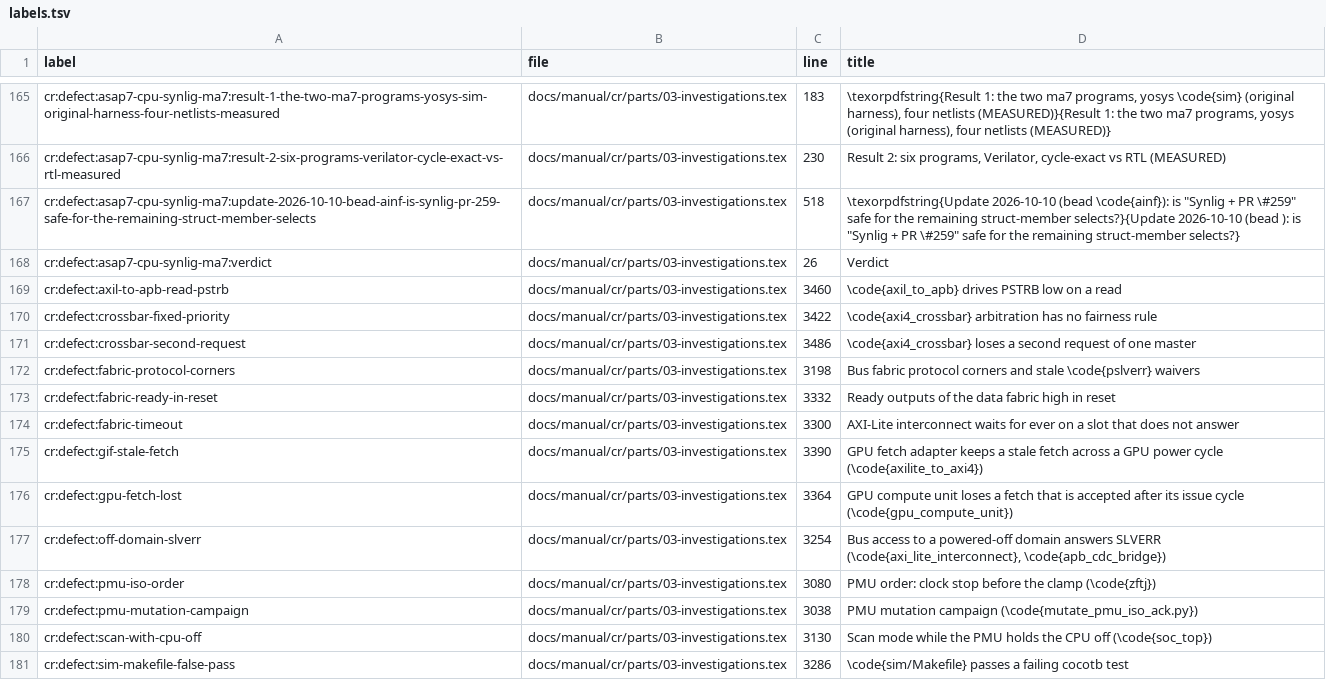
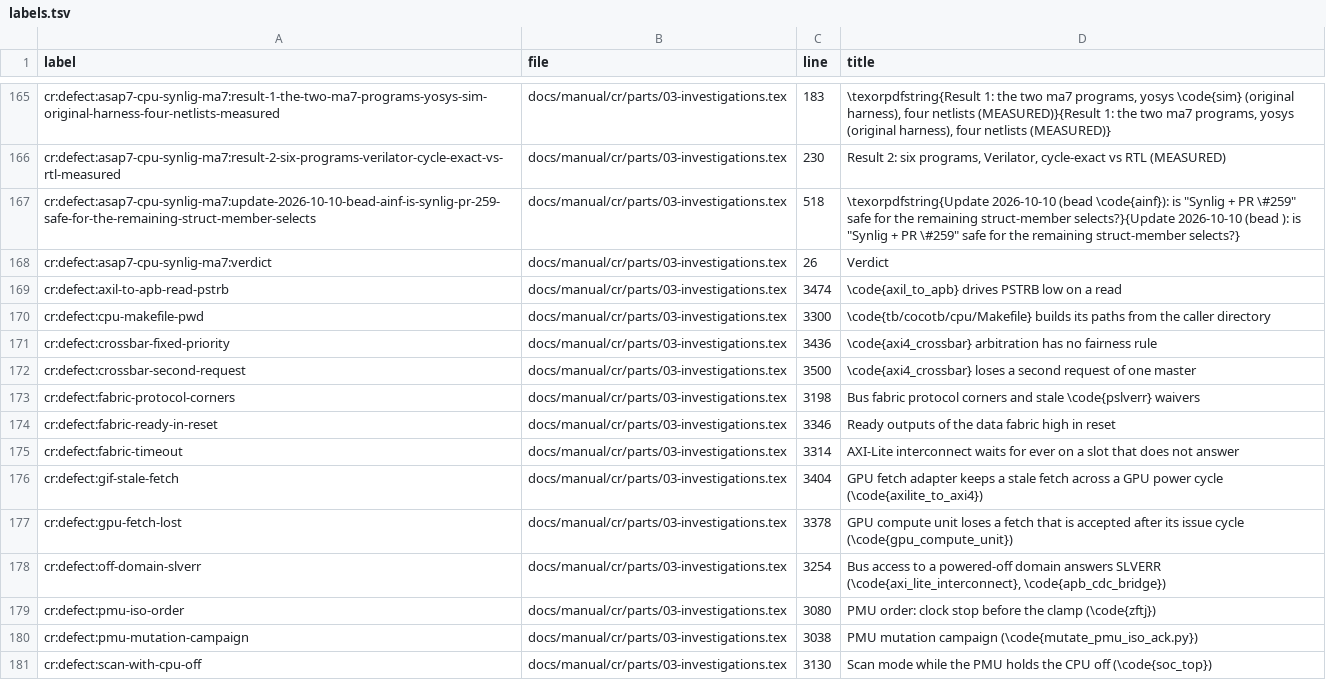
Before and after one commit to chuanseng-ng/claude_verilog_test, a TSV file: docs/manual/common/labels.tsv, drawn as a sheet; only a part is shown, gaps mark what is left out; the shorter side is filled out with more unchanged rows.

Commit message:
[Doc] CR record: cpu cocotb Makefile paths from the caller directory

```diff
--- a/docs/manual/common/labels.tsv
+++ b/docs/manual/common/labels.tsv
@@ -168,10 +168,11 @@ cr:defect:asap7-cpu-synlig-ma7:update-2026-10-10-bead-ainf-is-synlig-pr-259-safe
 cr:defect:asap7-cpu-synlig-ma7:verdict	docs/manual/cr/parts/03-investigations.tex	26	Verdict
-cr:defect:axil-to-apb-read-pstrb	docs/manual/cr/parts/03-investigations.tex	3460	\code{axil_to_apb} drives PSTRB low on a read
-cr:defect:crossbar-fixed-priority	docs/manual/cr/parts/03-investigations.tex	3422	\code{axi4_crossbar} arbitration has no fairness rule
-cr:defect:crossbar-second-request	docs/manual/cr/parts/03-investigations.tex	3486	\code{axi4_crossbar} loses a second request of one master
+cr:defect:axil-to-apb-read-pstrb	docs/manual/cr/parts/03-investigations.tex	3474	\code{axil_to_apb} drives PSTRB low on a read
+cr:defect:cpu-makefile-pwd	docs/manual/cr/parts/03-investigations.tex	3300	\code{tb/cocotb/cpu/Makefile} builds its paths from the caller directory
+cr:defect:crossbar-fixed-priority	docs/manual/cr/parts/03-investigations.tex	3436	\code{axi4_crossbar} arbitration has no fairness rule
+cr:defect:crossbar-second-request	docs/manual/cr/parts/03-investigations.tex	3500	\code{axi4_crossbar} loses a second request of one master
 cr:defect:fabric-protocol-corners	docs/manual/cr/parts/03-investigations.tex	3198	Bus fabric protocol corners and stale \code{pslverr} waivers
-cr:defect:fabric-ready-in-reset	docs/manual/cr/parts/03-investigations.tex	3332	Ready outputs of the data fabric high in reset
-cr:defect:fabric-timeout	docs/manual/cr/parts/03-investigations.tex	3300	AXI-Lite interconnect waits for ever on a slot that does not answer
-cr:defect:gif-stale-fetch	docs/manual/cr/parts/03-investigations.tex	3390	GPU fetch adapter keeps a stale fetch across a GPU power cycle (\code{axilite_to_axi4})
-cr:defect:gpu-fetch-lost	docs/manual/cr/parts/03-investigations.tex	3364	GPU compute unit loses a fetch that is accepted after its issue cycle (\code{gpu_compute_unit})
+cr:defect:fabric-ready-in-reset	docs/manual/cr/parts/03-investigations.tex	3346	Ready outputs of the data fabric high in reset
+cr:defect:fabric-timeout	docs/manual/cr/parts/03-investigations.tex	3314	AXI-Lite interconnect waits for ever on a slot that does not answer
+cr:defect:gif-stale-fetch	docs/manual/cr/parts/03-investigations.tex	3404	GPU fetch adapter keeps a stale fetch across a GPU power cycle (\code{axilite_to_axi4})
+cr:defect:gpu-fetch-lost	docs/manual/cr/parts/03-investigations.tex	3378	GPU compute unit loses a fetch that is accepted after its issue cycle (\code{gpu_compute_unit})
 cr:defect:off-domain-slverr	docs/manual/cr/parts/03-investigations.tex	3254	Bus access to a powered-off domain answers SLVERR (\code{axi_lite_interconnect}, \code{apb_cdc_bridge})
```
Also changed, not shown: 1 other file.
